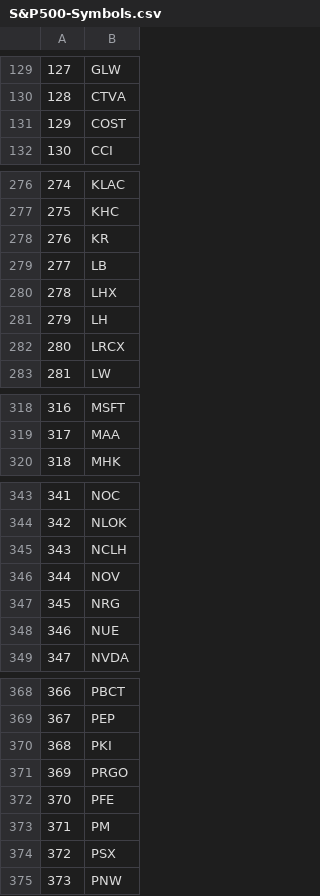
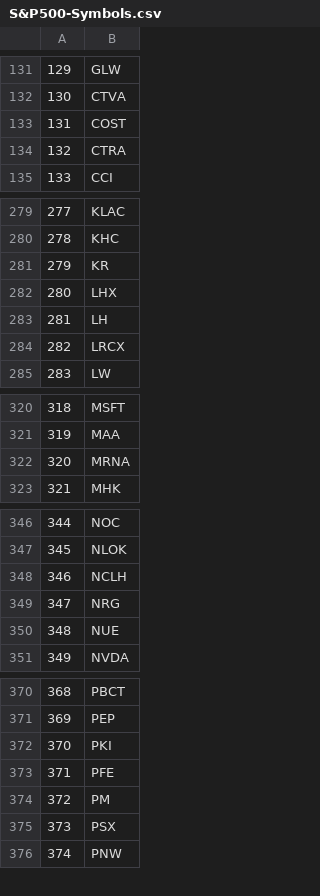
Before and after one commit to yohay13/backtest_multi, a CSV file: S&P500-Symbols.csv, drawn as a sheet; only a part is shown, gaps mark what is left out; removed rows and columns are numbered as before the commit, all else as after; the diff covers the shown part only; the diff names each change by its address in the sheet, - before the commit and + after, or states it on an @@ line.

```diff
--- a/S&P500-Symbols.csv
+++ b/S&P500-Symbols.csv
@@ column A renumbered between rows 19 and 467 @@
+row 134: 132 | CTRA
-row 279: 277 | LB
+row 322: 320 | MRNA
-row 346: 344 | NOV
-row 371: 369 | PRGO
```
Also changed, not shown: 5 added rows, 4 removed rows and 1 edited cell elsewhere in this file, S&P500-Info.csv, 3 other files.
